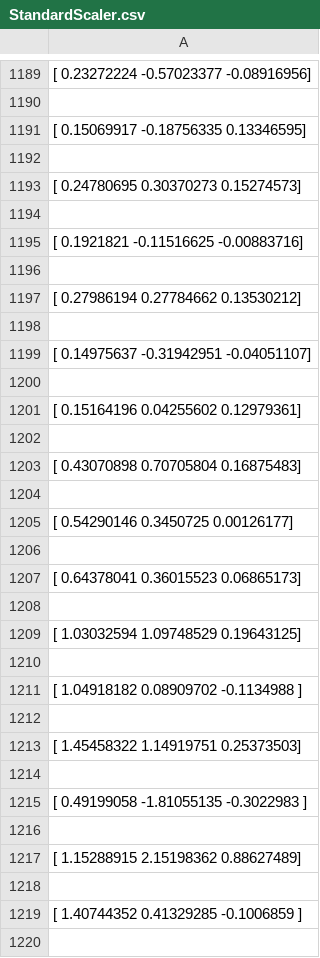
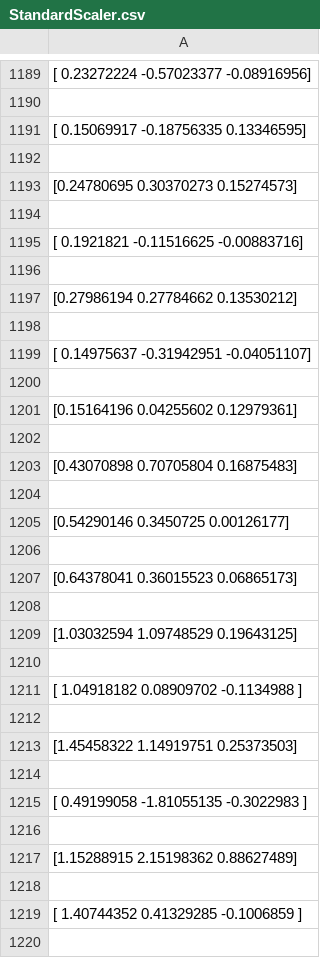
Before and after one commit to cclandau/All4Cure_Practice, a CSV file: StandardScaler.csv, drawn as a sheet; only a part is shown, gaps mark what is left out; the diff covers the shown part only.

```diff
--- a/StandardScaler.csv
+++ b/StandardScaler.csv
@@ -1192,3 +1192,3 @@
 
-[ 0.24780695  0.30370273  0.15274573]
+[0.24780695 0.30370273 0.15274573]
 
@@ -1196,3 +1196,3 @@
 
-[ 0.27986194  0.27784662  0.13530212]
+[0.27986194 0.27784662 0.13530212]
 
@@ -1200,11 +1200,11 @@
 
-[ 0.15164196  0.04255602  0.12979361]
+[0.15164196 0.04255602 0.12979361]
 
-[ 0.43070898  0.70705804  0.16875483]
+[0.43070898 0.70705804 0.16875483]
 
-[ 0.54290146  0.3450725   0.00126177]
+[0.54290146 0.3450725  0.00126177]
 
-[ 0.64378041  0.36015523  0.06865173]
+[0.64378041 0.36015523 0.06865173]
 
-[ 1.03032594  1.09748529  0.19643125]
+[1.03032594 1.09748529 0.19643125]
 
@@ -1212,3 +1212,3 @@
 
-[ 1.45458322  1.14919751  0.25373503]
+[1.45458322 1.14919751 0.25373503]
 
@@ -1216,3 +1216,3 @@
 
-[ 1.15288915  2.15198362  0.88627489]
+[1.15288915 2.15198362 0.88627489]
 
```
Also changed, not shown: 166 edited cells elsewhere in this file, vectorWrite.csv, 1 other file.
